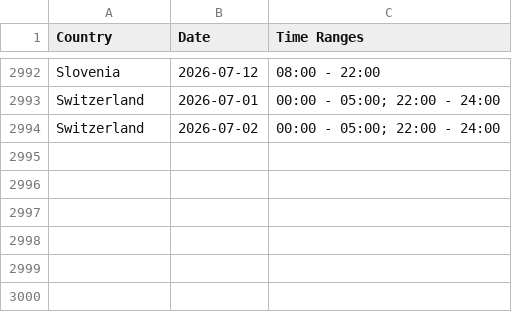
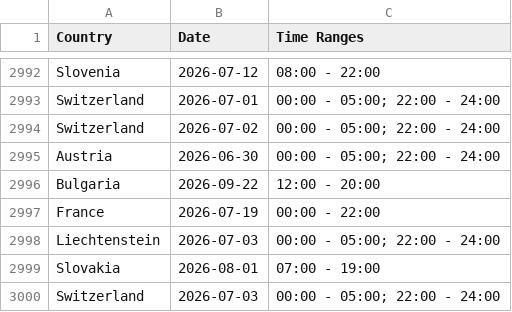
Before and after one commit to Ron-911/trafficban-parser, a CSV file: data/bans.csv, drawn as a sheet; only a part is shown, gaps mark what is left out; the diff names each change by its address in the sheet, - before the commit and + after, or states it on an @@ line.

```diff
--- a/data/bans.csv
+++ b/data/bans.csv
+row 2995: Austria | 2026-06-30 | 00:00 - 05:00; 22:00 - 24:00
+row 2996: Bulgaria | 2026-09-22 | 12:00 - 20:00
+row 2997: France | 2026-07-19 | 00:00 - 22:00
+row 2998: Liechtenstein | 2026-07-03 | 00:00 - 05:00; 22:00 - 24:00
+row 2999: Slovakia | 2026-08-01 | 07:00 - 19:00
+row 3000: Switzerland | 2026-07-03 | 00:00 - 05:00; 22:00 - 24:00
```
